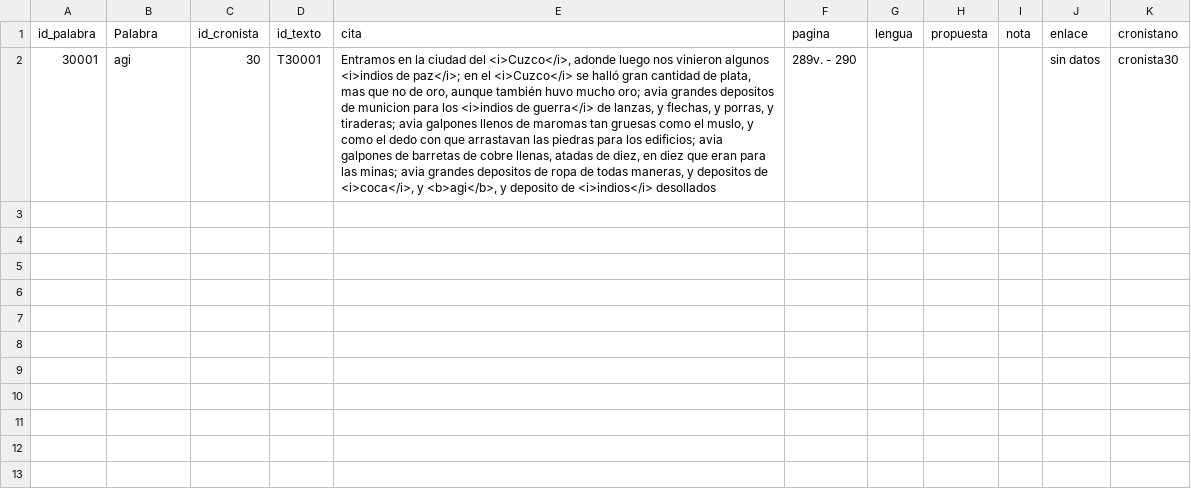
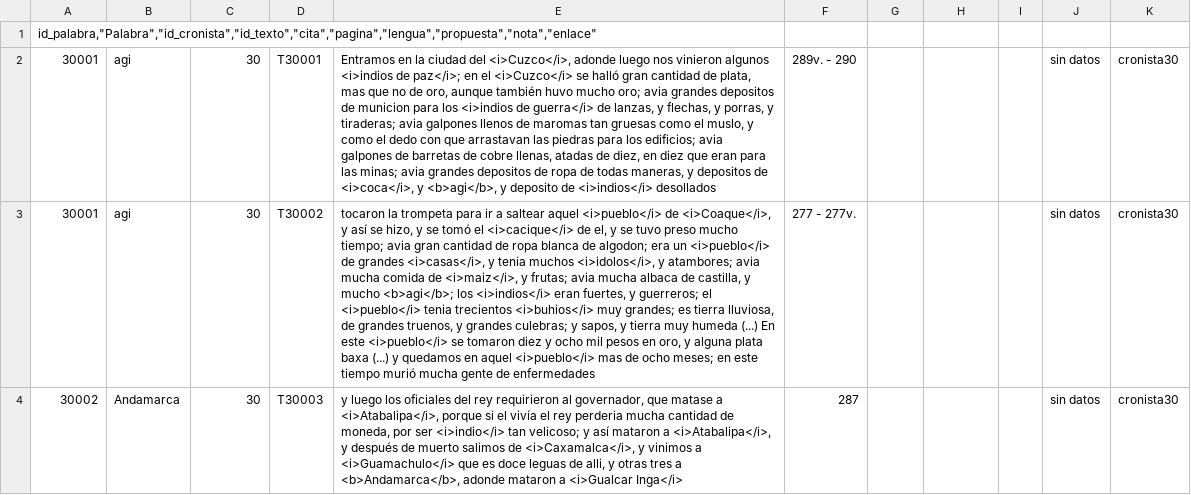
Before and after one commit to glosascroniquenses/Glosario, a CSV file: _data/cronista30.csv, drawn as a sheet; removed rows and columns are numbered as before the commit, all else as after; the diff names each change by its address in the sheet, - before the commit and + after, or states it on an @@ line.

Commit message:
Update cronista30.csv

```diff
--- a/_data/cronista30.csv
+++ b/_data/cronista30.csv
-row 1: id_palabra | Palabra | id_cronista | id_texto | cita | pagina | lengua | propuesta | nota | enlace | cronistano
+row 1: id_palabra,"Palabra","id_cronista","id_texto","cita","pagina","lengua","propuesta","nota","enlace"
+row 3: 30001 | agi | 30 | T30002 | tocaron la trompeta para ir a saltear aquel <i>pueblo</i> de <i>Coaque</i>, y así se hizo, y se tomó el <i>cacique</i> de el, y se tuvo preso mucho tiempo; avia gran cantidad de ropa blanca de algodon; era un <i>pueblo</i> de grandes <i>casas</i>, y tenia muchos <i>idolos</i>, y atambores; avia mucha comida de <i>maiz</i>, y frutas; avia mucha albaca de castilla, y mucho <b>agi</b>; los <i>indios</i> eran fuertes, y guerreros; el <i>pueblo</i> tenia trecientos <i>buhios</i> muy grandes; es tierra lluviosa, de grandes truenos, y grandes culebras; y sapos, y tierra muy humeda (...) En este <i>pueblo</i> se tomaron diez y ocho mil pesos en oro, y alguna plata baxa (...) y quedamos en aquel <i>pueblo</i> mas de ocho meses; en este tiempo murió mucha gente de enfermedades | 277 - 277v. |  |  |  | sin datos | cronista30
+row 4: 30002 | Andamarca | 30 | T30003 | y luego los oficiales del rey requirieron al governador, que matase a <i>Atabalipa</i>, porque si el vivía el rey perderia mucha cantidad de moneda, por ser <i>indio</i> tan velicoso; y así mataron a <i>Atabalipa</i>, y después de muerto salimos de <i>Caxamalca</i>, y vinimos a <i>Guamachulo</i> que es doce leguas de alli, y otras tres a <b>Andamarca</b>, adonde mataron a <i>Gualcar Inga</i> | 287 |  |  |  | sin datos | cronista30
```
